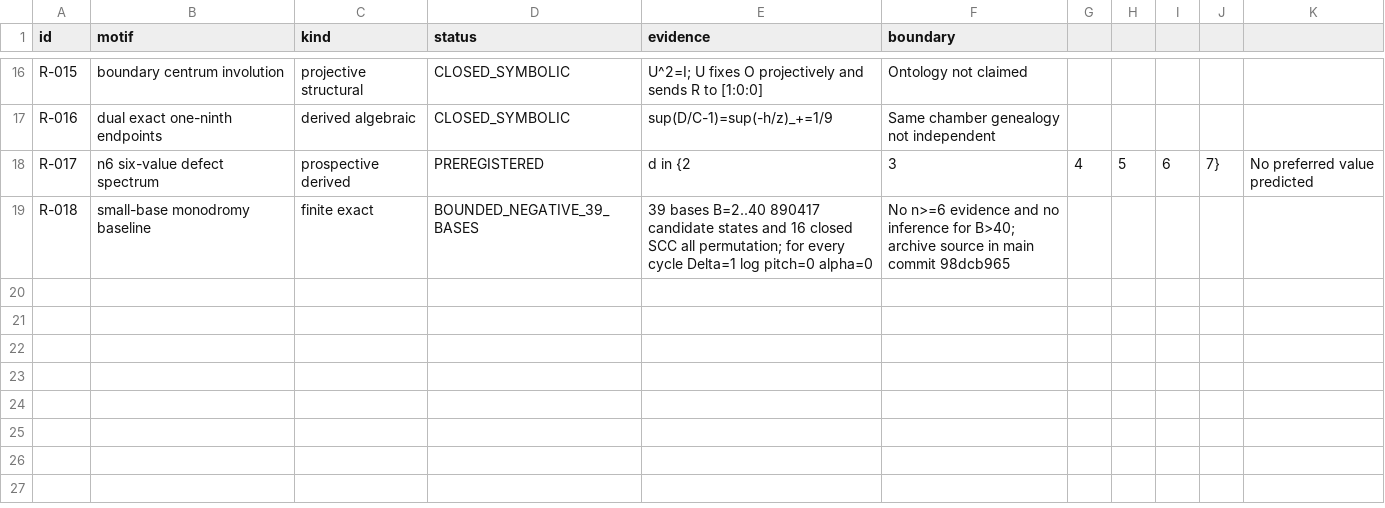
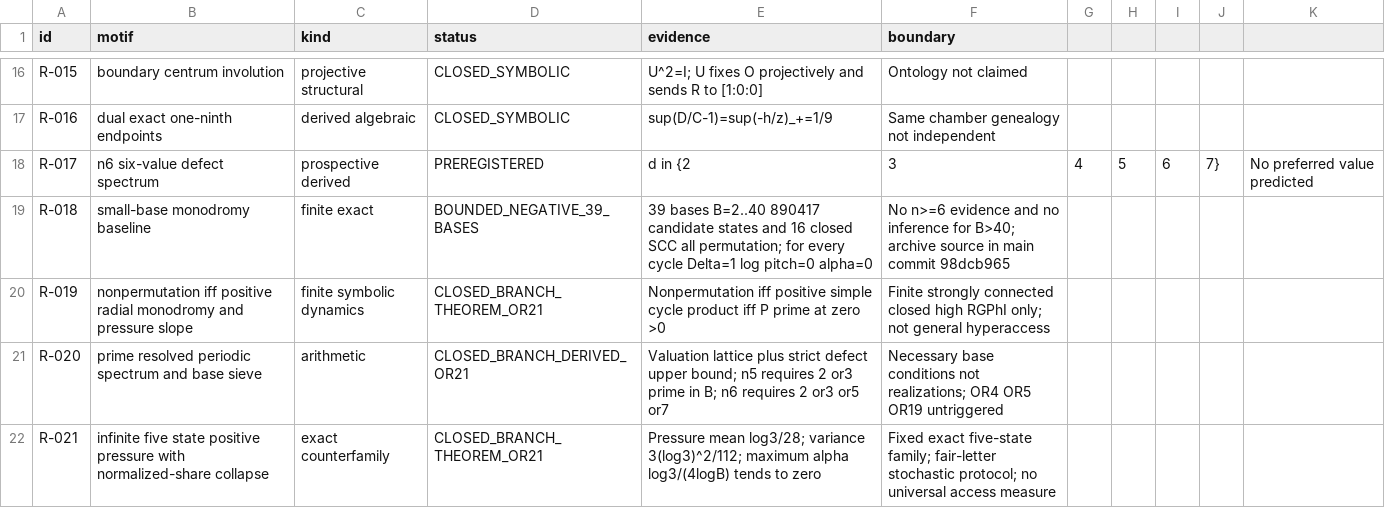
Before and after one commit to FacundoFirmenich/rgphi-radix-mobius-dynamics, a CSV file: origin-resonance/RESONANCE_LEDGER.csv, drawn as a sheet; only a part is shown, gaps mark what is left out; the diff names each change by its address in the sheet, - before the commit and + after, or states it on an @@ line.

Commit message:
origin-resonance: add OR21 radial-pressure resonance results with interpretation boundaries

```diff
--- a/origin-resonance/RESONANCE_LEDGER.csv
+++ b/origin-resonance/RESONANCE_LEDGER.csv
+row 20: R-019 | nonpermutation iff positive radial monodromy and pressure slope | finite symbolic dynamics | CLOSED_BRANCH_THEOREM_OR21 | Nonpermutation iff positive simple cycle product iff P prime at zero >0 | Finite strongly connected closed high RGPhI only; not general hyperaccess
+row 21: R-020 | prime resolved periodic spectrum and base sieve | arithmetic | CLOSED_BRANCH_DERIVED_OR21 | Valuation lattice plus strict defect upper bound; n5 requires 2 or3 prime in B; n6 requires 2 or3 or5 or7 | Necessary base conditions not realizations; OR4 OR5 OR19 untriggered
+row 22: R-021 | infinite five state positive pressure with normalized-share collapse | exact counterfamily | CLOSED_BRANCH_THEOREM_OR21 | Pressure mean log3/28; variance 3(log3)^2/112; maximum alpha log3/(4logB) tends to zero | Fixed exact five-state family; fair-letter stochastic protocol; no universal access measure
```
